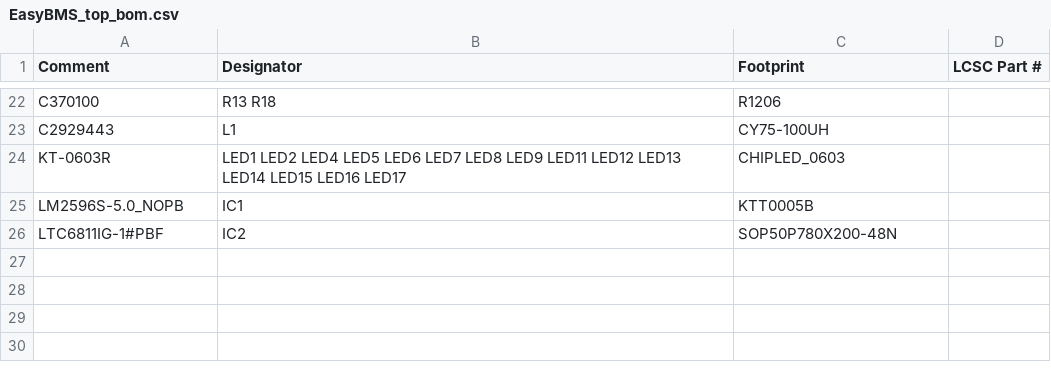
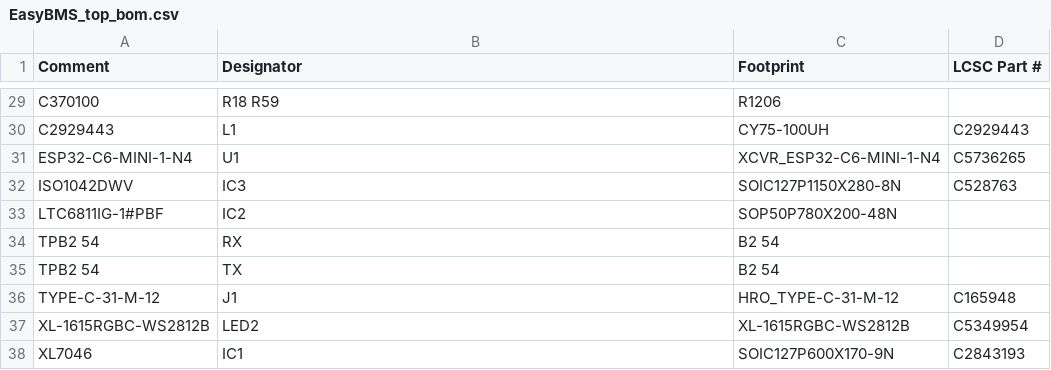
Before and after one commit to SunshadeCorp/EasyBMS_Hardware, a CSV file: MEB-Version(12S&8S)/production/EasyBMS_top_bom.csv, drawn as a sheet; only a part is shown, gaps mark what is left out; removed rows and columns are numbered as before the commit, all else as after; the diff covers the shown part only; the diff names each change by its address in the sheet, - before the commit and + after, or states it on an @@ line.

```diff
--- a/MEB-Version(12S&8S)/production/EasyBMS_top_bom.csv
+++ b/MEB-Version(12S&8S)/production/EasyBMS_top_bom.csv
-B29 (Designator): R13 R18
+B29 (Designator): R18 R59
-D30 (LCSC Part #): (empty)
+D30 (LCSC Part #): C2929443
-row 24: KT-0603R | LED1 LED2 LED4 LED5 LED6 LED7 LED8 LED9 LED11 LED12 LED13 LED14 LED15 LED16 LED17 | CHIPLED_0603
-row 25: LM2596S-5.0_NOPB | IC1 | KTT0005B
+row 31: ESP32-C6-MINI-1-N4 | U1 | XCVR_ESP32-C6-MINI-1-N4 | C5736265
+row 32: ISO1042DWV | IC3 | SOIC127P1150X280-8N | C528763
+row 34: TPB2 54 | RX | B2 54
+row 35: TPB2 54 | TX | B2 54
+row 36: TYPE-C-31-M-12 | J1 | HRO_TYPE-C-31-M-12 | C165948
+row 37: XL-1615RGBC-WS2812B | LED2 | XL-1615RGBC-WS2812B | C5349954
+row 38: XL7046 | IC1 | SOIC127P600X170-9N | C2843193
```
Also changed, not shown: 13 added rows, 6 removed rows and 12 edited cells elsewhere in this file, MEB-Version(12S&8S)/production/EasyBMS_top_cpl.csv, 27 other files.
